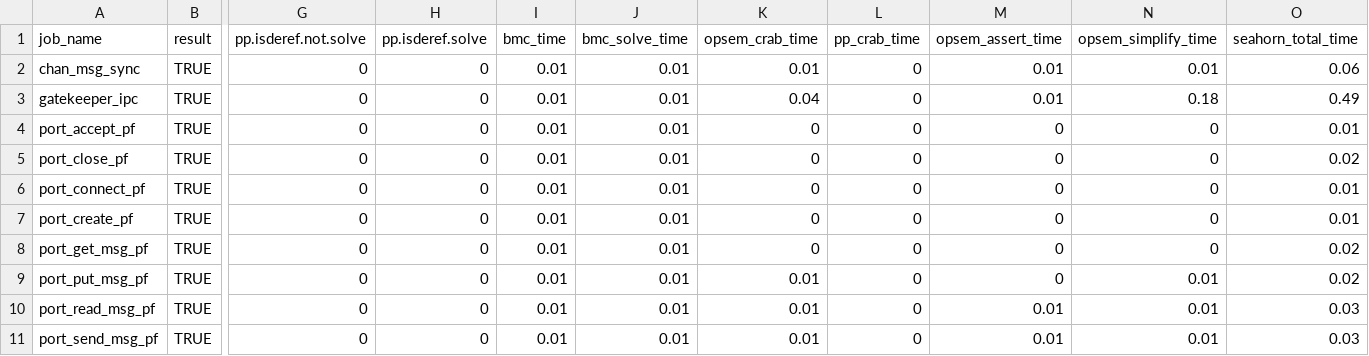
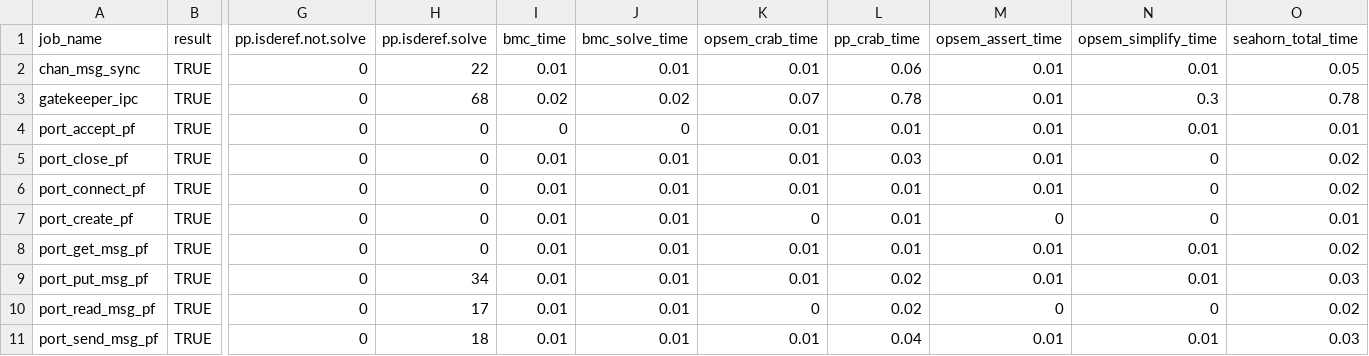
Before and after one commit to LinerSu/exper_data, a CSV file: verifyTrusty/rgn_dom_pp.csv, drawn as a sheet; only a part is shown, gaps mark what is left out; the diff covers the shown part only; the diff names each change by its address in the sheet, - before the commit and + after, or states it on an @@ line.

Commit message:
data: add trusty rgn data

```diff
--- a/verifyTrusty/rgn_dom_pp.csv
+++ b/verifyTrusty/rgn_dom_pp.csv
-H2 (pp.isderef.solve): 0
+H2 (pp.isderef.solve): 22
-L2 (pp_crab_time): 0
+L2 (pp_crab_time): 0.06
-O2 (seahorn_total_time): 0.06
+O2 (seahorn_total_time): 0.05
-H3 (pp.isderef.solve): 0
+H3 (pp.isderef.solve): 68
-I3 (bmc_time): 0.01
+I3 (bmc_time): 0.02
-J3 (bmc_solve_time): 0.01
+J3 (bmc_solve_time): 0.02
-K3 (opsem_crab_time): 0.04
+K3 (opsem_crab_time): 0.07
-L3 (pp_crab_time): 0
+L3 (pp_crab_time): 0.78
-N3 (opsem_simplify_time): 0.18
+N3 (opsem_simplify_time): 0.3
-O3 (seahorn_total_time): 0.49
+O3 (seahorn_total_time): 0.78
-I4 (bmc_time): 0.01
+I4 (bmc_time): 0
-J4 (bmc_solve_time): 0.01
+J4 (bmc_solve_time): 0
-K4:K6 (opsem_crab_time): 0
+K4:K6 (opsem_crab_time): 0.01
-L4 (pp_crab_time): 0
+L4 (pp_crab_time): 0.01
-M4:M6 (opsem_assert_time): 0
+M4:M6 (opsem_assert_time): 0.01
-N4 (opsem_simplify_time): 0
+N4 (opsem_simplify_time): 0.01
-L5 (pp_crab_time): 0
+L5 (pp_crab_time): 0.03
-L6:L8 (pp_crab_time): 0
+L6:L8 (pp_crab_time): 0.01
-O6 (seahorn_total_time): 0.01
+O6 (seahorn_total_time): 0.02
-K8 (opsem_crab_time): 0
+K8 (opsem_crab_time): 0.01
-M8:M9 (opsem_assert_time): 0
+M8:M9 (opsem_assert_time): 0.01
-N8 (opsem_simplify_time): 0
+N8 (opsem_simplify_time): 0.01
-H9 (pp.isderef.solve): 0
+H9 (pp.isderef.solve): 34
-L9:L10 (pp_crab_time): 0
+L9:L10 (pp_crab_time): 0.02
-O9 (seahorn_total_time): 0.02
+O9 (seahorn_total_time): 0.03
-H10 (pp.isderef.solve): 0
+H10 (pp.isderef.solve): 17
-K10 (opsem_crab_time): 0.01
+K10 (opsem_crab_time): 0
-M10 (opsem_assert_time): 0.01
+M10 (opsem_assert_time): 0
-N10 (opsem_simplify_time): 0.01
+N10 (opsem_simplify_time): 0
-O10 (seahorn_total_time): 0.03
+O10 (seahorn_total_time): 0.02
-H11 (pp.isderef.solve): 0
+H11 (pp.isderef.solve): 18
-L11 (pp_crab_time): 0
+L11 (pp_crab_time): 0.04
```
Also changed, not shown: 67 edited cells elsewhere in this file.
